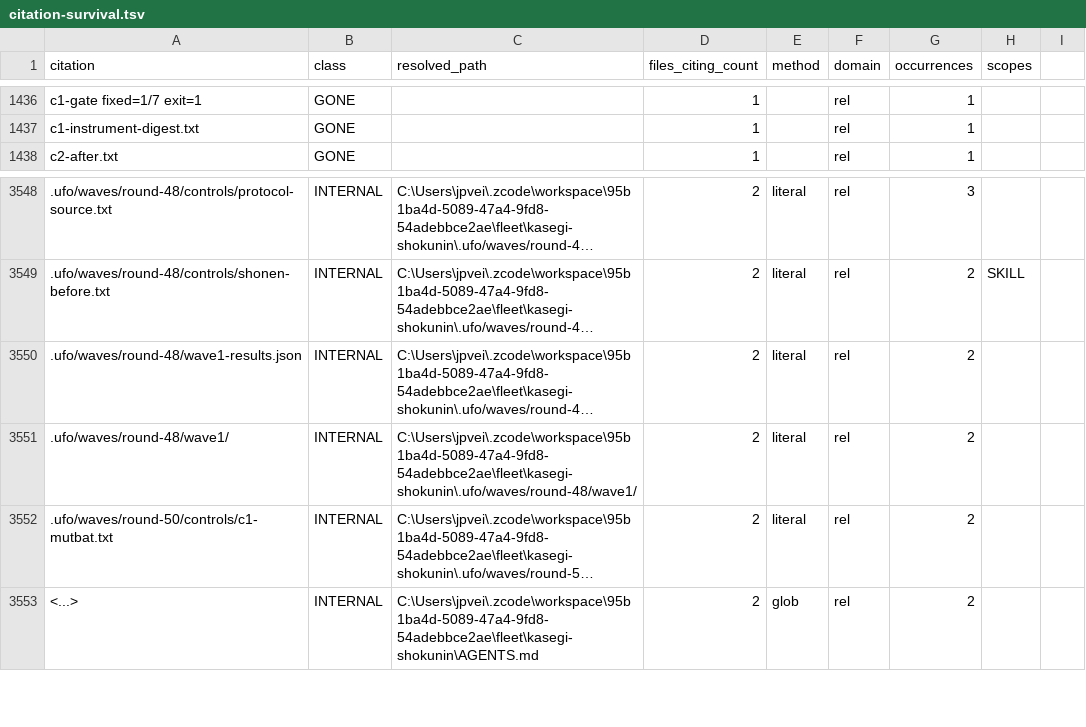
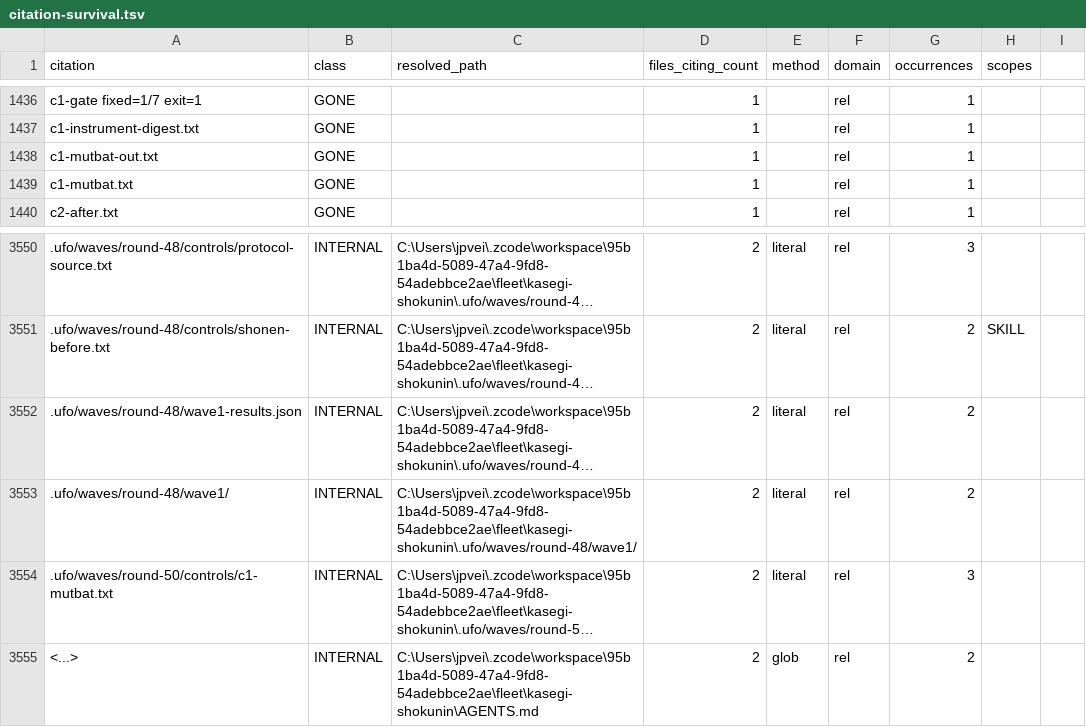
Before and after one commit to VeigaPunk/kasegi-shokunin, a TSV file: corpus/instruments/citation-survival.tsv, drawn as a sheet; only a part is shown, gaps mark what is left out; long unchanged cells end in …; addresses are those after the commit; the diff names each change by its address in the sheet, - before the commit and + after, or states it on an @@ line.

Commit message:
round-50: final census of record over the post-erratum tree; gate receipt re-measured CENSUS-FRESH=ok; no corpus edit follows

```diff
--- a/corpus/instruments/citation-survival.tsv
+++ b/corpus/instruments/citation-survival.tsv
+row 1438: c1-mutbat-out.txt | GONE |  | 1 |  | rel | 1
+row 1439: c1-mutbat.txt | GONE |  | 1 |  | rel | 1
-G3554 (occurrences): 2
+G3554 (occurrences): 3
```
Also changed, not shown: 2 other files.
